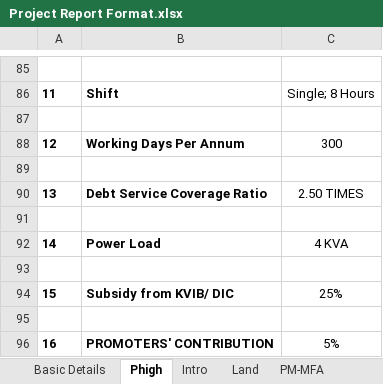
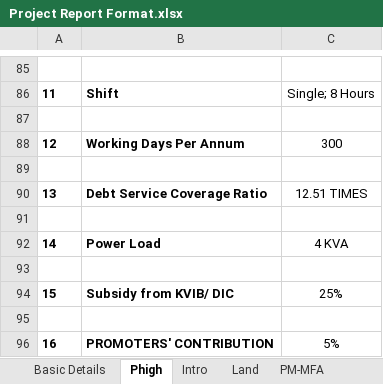
Before and after one commit to calavishgupta/Project-Report-5-Years, an Excel workbook: Project Report Format.xlsx, sheet Phigh, drawn as a sheet; only a part is shown, gaps mark what is left out; values as stored, in another font and other column widths than the file's, no borders; charts and pictures not drawn; the diff names each change by its address in the sheet, - before the commit and + after, or states it on an @@ line.

```diff
--- a/Project Report Format.xlsx (sheet Phigh)
+++ b/Project Report Format.xlsx (sheet Phigh)
-C90: 2.50 TIMES
+C90: 12.51 TIMES
```
Also changed, not shown: sheet PL, sheet CF, sheet BS, sheet DSCR, sheet Intt, sheet Pback, 1 more sheet.
